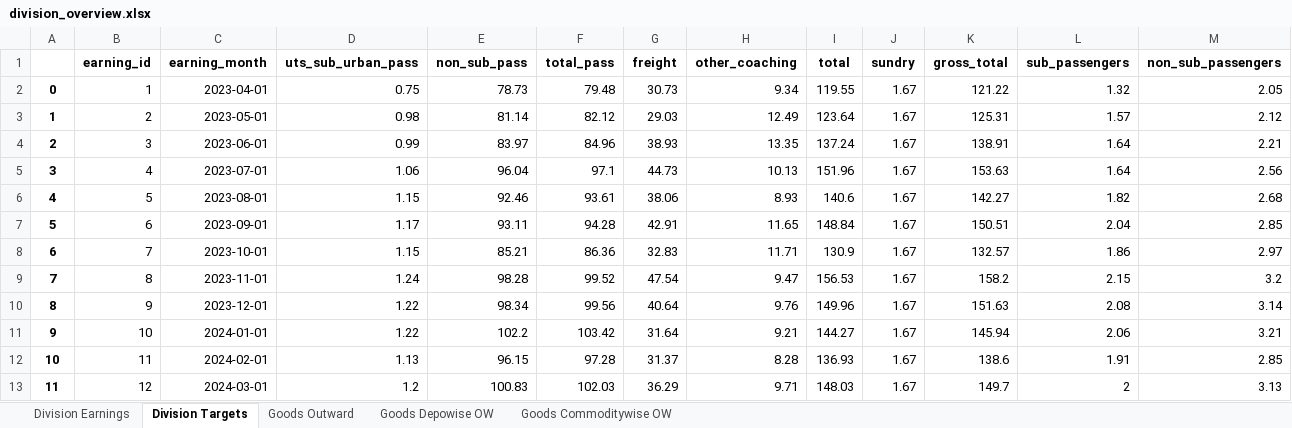
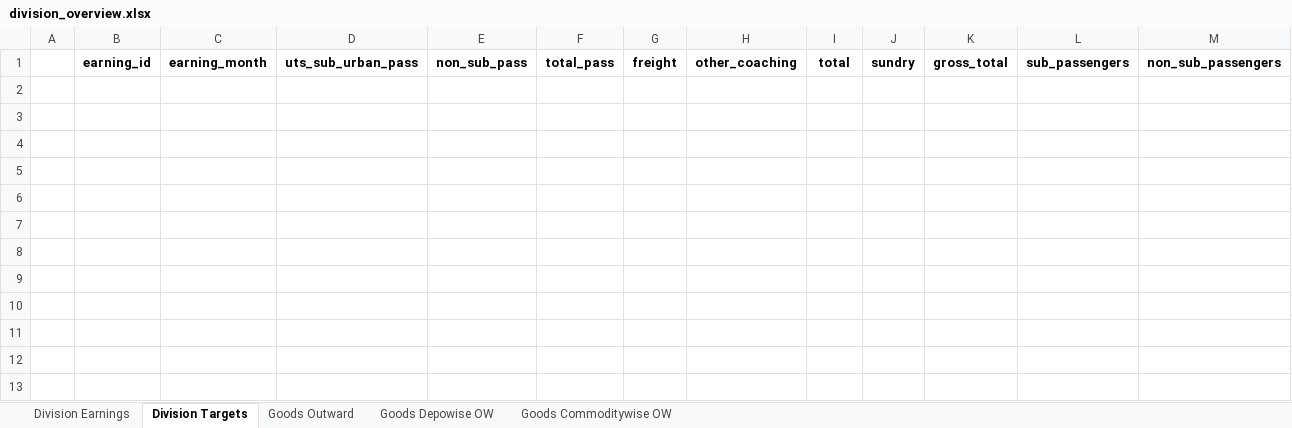
Before and after one commit to nitin7478/Railway-Statistics-Dashboard-Streamlit, an Excel workbook: division_overview.xlsx, sheet Division Targets, drawn as a sheet; only a part is shown; values as stored, in another font and other column widths than the file's, no borders; rows hold the shown columns only; the diff names each change by its address in the sheet, - before the commit and + after, or states it on an @@ line.

```diff
--- a/division_overview.xlsx (sheet Division Targets)
+++ b/division_overview.xlsx (sheet Division Targets)
-row 2: 0 | 1 | 2023-04-01 | 0.75 | 78.73 | 79.48 | 30.73 | 9.34 | 119.55 | 1.67 | 121.22 | 1.32 | 2.05
-row 3: 1 | 2 | 2023-05-01 | 0.98 | 81.14 | 82.12 | 29.03 | 12.49 | 123.64 | 1.67 | 125.31 | 1.57 | 2.12
-row 4: 2 | 3 | 2023-06-01 | 0.99 | 83.97 | 84.96 | 38.93 | 13.35 | 137.24 | 1.67 | 138.91 | 1.64 | 2.21
-row 5: 3 | 4 | 2023-07-01 | 1.06 | 96.04 | 97.1 | 44.73 | 10.13 | 151.96 | 1.67 | 153.63 | 1.64 | 2.56
-row 6: 4 | 5 | 2023-08-01 | 1.15 | 92.46 | 93.61 | 38.06 | 8.93 | 140.6 | 1.67 | 142.27 | 1.82 | 2.68
-row 7: 5 | 6 | 2023-09-01 | 1.17 | 93.11 | 94.28 | 42.91 | 11.65 | 148.84 | 1.67 | 150.51 | 2.04 | 2.85
-row 8: 6 | 7 | 2023-10-01 | 1.15 | 85.21 | 86.36 | 32.83 | 11.71 | 130.9 | 1.67 | 132.57 | 1.86 | 2.97
-row 9: 7 | 8 | 2023-11-01 | 1.24 | 98.28 | 99.52 | 47.54 | 9.47 | 156.53 | 1.67 | 158.2 | 2.15 | 3.2
-row 10: 8 | 9 | 2023-12-01 | 1.22 | 98.34 | 99.56 | 40.64 | 9.76 | 149.96 | 1.67 | 151.63 | 2.08 | 3.14
-row 11: 9 | 10 | 2024-01-01 | 1.22 | 102.2 | 103.42 | 31.64 | 9.21 | 144.27 | 1.67 | 145.94 | 2.06 | 3.21
-row 12: 10 | 11 | 2024-02-01 | 1.13 | 96.15 | 97.28 | 31.37 | 8.28 | 136.93 | 1.67 | 138.6 | 1.91 | 2.85
-row 13: 11 | 12 | 2024-03-01 | 1.2 | 100.83 | 102.03 | 36.29 | 9.71 | 148.03 | 1.67 | 149.7 | 2 | 3.13
```
Also changed, not shown: 6 other files.
